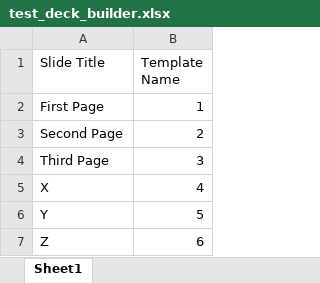
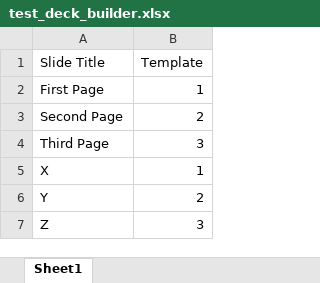
Before and after one commit to Ches-ctrl/Sidedeck, an Excel workbook: test_deck_builder.xlsx, sheet Sheet1, drawn as a sheet; values as stored, in another font and other column widths than the file's, no borders; the diff names each change by its address in the sheet, - before the commit and + after, or states it on an @@ line.

Commit message:
officegen working but unable to create slides from templates, will need to use another library

```diff
--- a/test_deck_builder.xlsx (sheet Sheet1)
+++ b/test_deck_builder.xlsx (sheet Sheet1)
-B1: Template Name
+B1: Template
-B5 (Template): 4
+B5 (Template): 1
-B6 (Template): 5
+B6 (Template): 2
-B7 (Template): 6
+B7 (Template): 3
```
Also changed, not shown: 11 other files.
